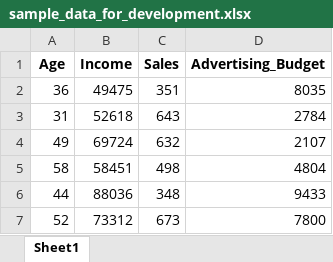
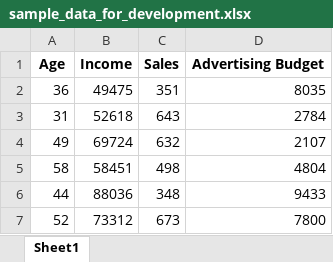
Before and after one commit to abhinavgkrishnan/Python-Data-Analyst, an Excel workbook: sample_data_for_development.xlsx, sheet Sheet1, drawn as a sheet; only a part is shown; values as stored, in another font and other column widths than the file's, no borders; the diff names each change by its address in the sheet, - before the commit and + after, or states it on an @@ line.

```diff
--- a/sample_data_for_development.xlsx (sheet Sheet1)
+++ b/sample_data_for_development.xlsx (sheet Sheet1)
-D1: Advertising_Budget
+D1: Advertising Budget
```
Also changed, not shown: 1 other file.
